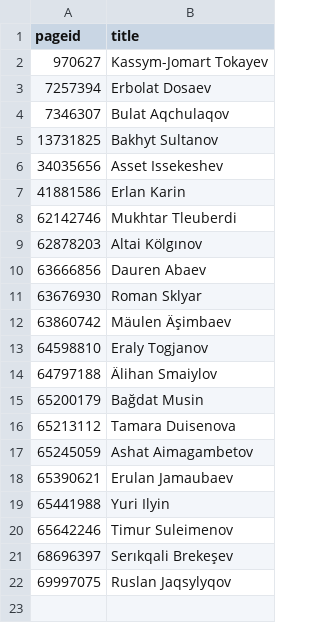
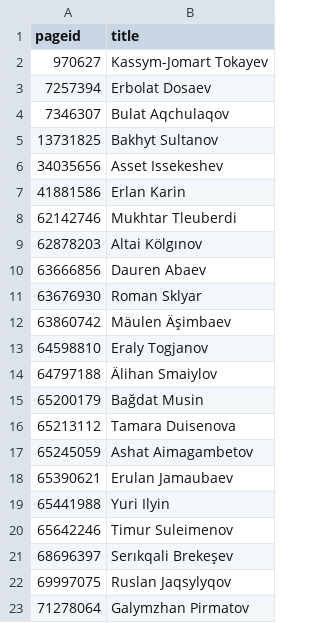
Before and after one commit to every-politician-scrapers/kazakhstan-cabinet, a CSV file: enwiki/index.csv, drawn as a sheet.

```diff
--- a/enwiki/index.csv
+++ b/enwiki/index.csv
@@ -22 +22,2 @@ pageid,title
 69997075,Ruslan Jaqsylyqov
+71278064,Galymzhan Pirmatov
```
Also changed, not shown: 2 other files.
